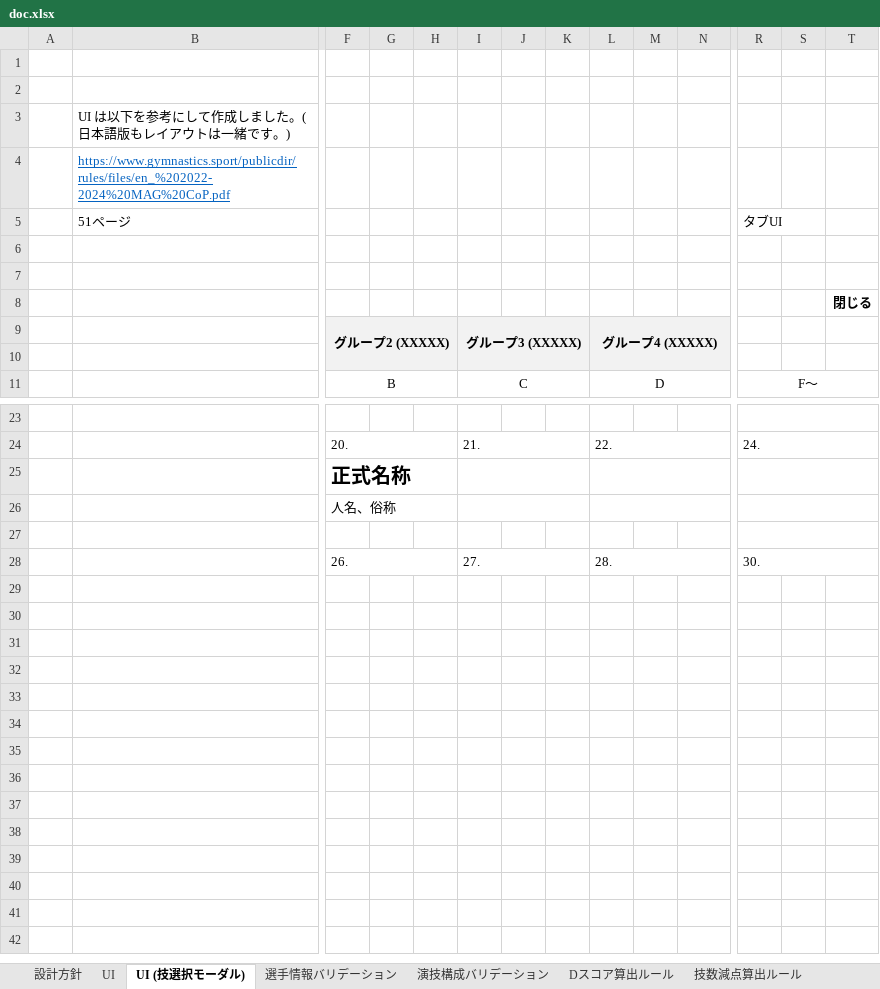
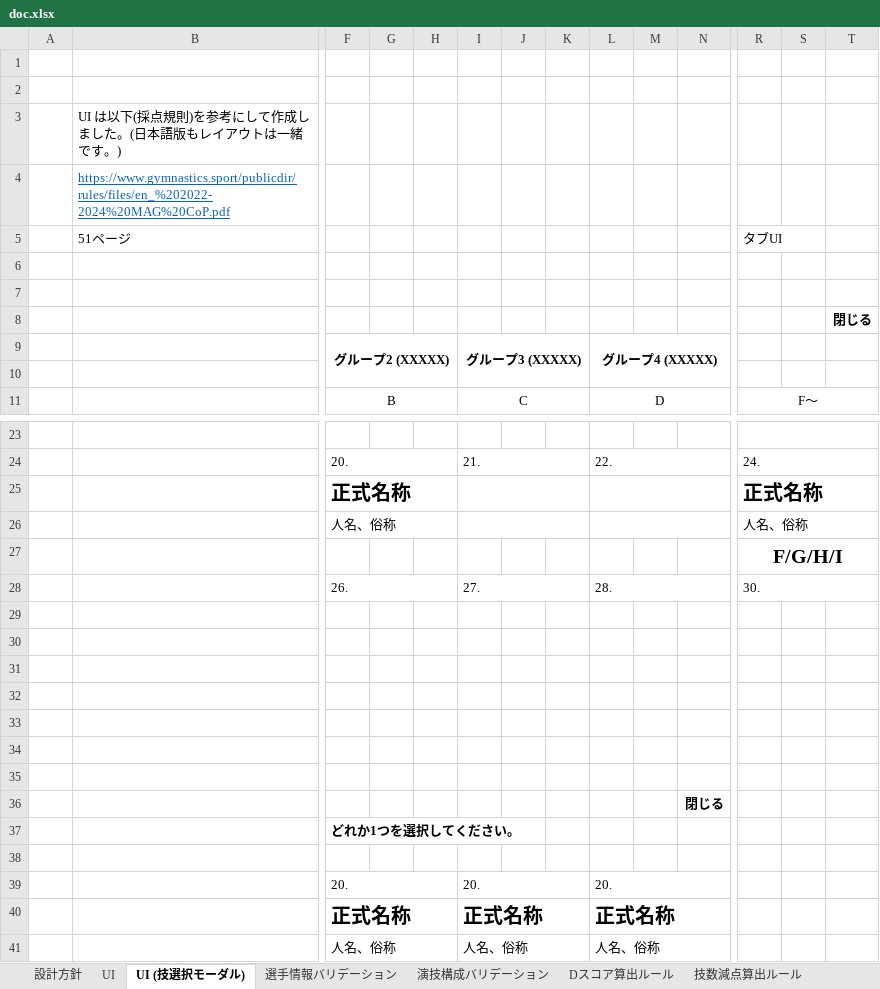
Before and after one commit to thonma/gymnastics_dscore, an Excel workbook: doc.xlsx, sheet UI (技選択モーダル), drawn as a sheet; only a part is shown, gaps mark what is left out; values as stored, in another font and other column widths than the file's, no borders; charts and pictures not drawn; removed rows and columns are numbered as before the commit, all else as after; rows hold the shown columns only; the diff covers the shown part only; the diff names each change by its address in the sheet, - before the commit and + after, or states it on an @@ line.

```diff
--- a/doc.xlsx (sheet UI (技選択モーダル))
+++ b/doc.xlsx (sheet UI (技選択モーダル))
-B3: UI は以下を参考にして作成しました。(日本語版もレイアウトは一緒です。)
+B3: UI は以下(採点規則)を参考にして作成しました。(日本語版もレイアウトは一緒です。)
-F9:N10 fill: #F2F2F2
+F9:N10 fill: none
-R25: (empty)
+R25: 正式名称
-R26: (empty)
+R26: 人名、俗称
+row 27:  |  |  |  |  |  |  |  |  |  |  | F/G/H/I
+row 28:  |  | 26. |  |  | 27. |  |  | 28. |  |  | 30.
-R27:T27 merged
-row 30:  |  | 26. |  |  | 27. |  |  | 28. |  |  | 30.
+row 30: (empty)
-F28:H28 merged
-I28:K28 merged
-L28:N28 merged
-R28:T28 merged
+row 31: (empty)
+row 32: (empty)
+row 33: (empty)
+row 34: (empty)
+row 35: (empty)
+row 36:  |  |  |  |  |  |  |  |  |  | 閉じる
+row 37:  |  | どれか1つを選択してください。
+row 38: (empty)
+row 39:  |  | 20. |  |  | 20. |  |  | 20.
+row 40:  |  | 正式名称 |  |  | 正式名称 |  |  | 正式名称
+row 41:  |  | 人名、俗称 |  |  | 人名、俗称 |  |  | 人名、俗称
```
Also changed, not shown: merged cells elsewhere in this sheet, sheet 演技構成バリデーション, sheet Dスコア算出ルール, sheet UI, sheet 設計方針, sheet 技数減点算出ルール, sheet 選手情報バリデーション, charts or pictures.
